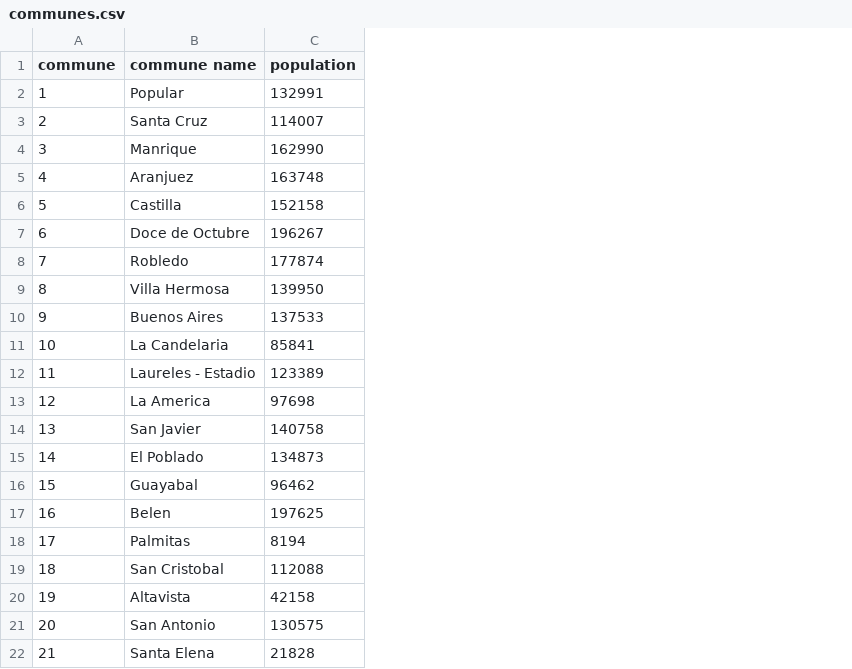
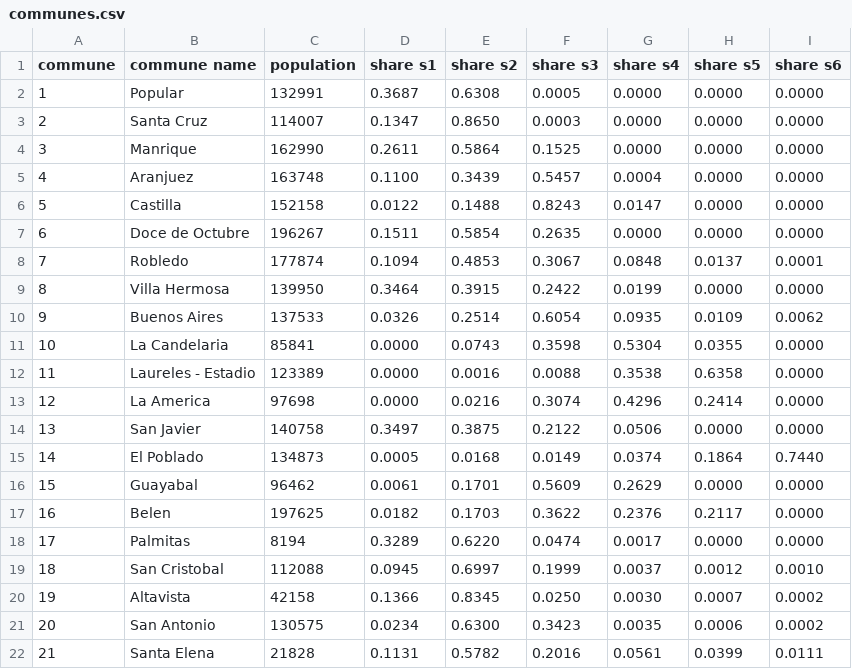
Before and after one commit to dromero1/GeoUrbanCOVID19, a CSV file: GeoUrbanCOVID19/data/databases/communes.csv, drawn as a sheet; the diff names each change by its address in the sheet, - before the commit and + after, or states it on an @@ line.

Commit message:
load stratum shares

```diff
--- a/GeoUrbanCOVID19/data/databases/communes.csv
+++ b/GeoUrbanCOVID19/data/databases/communes.csv
+column D (share s1), rows 2-22: 0.3687 | 0.1347 | 0.2611 | 0.1100 | 0.0122 | 0.1511 | 0.1094 | 0.3464 | 0.0326 | 0.0000 | 0.0000 | 0.0000 | 0.3497 | 0.0005 | 0.0061 | 0.0182 | 0.3289 | 0.0945 | 0.1366 | 0.0234 | 0.1131
+column E (share s2), rows 2-22: 0.6308 | 0.8650 | 0.5864 | 0.3439 | 0.1488 | 0.5854 | 0.4853 | 0.3915 | 0.2514 | 0.0743 | 0.0016 | 0.0216 | 0.3875 | 0.0168 | 0.1701 | 0.1703 | 0.6220 | 0.6997 | 0.8345 | 0.6300 | 0.5782
+column F (share s3), rows 2-22: 0.0005 | 0.0003 | 0.1525 | 0.5457 | 0.8243 | 0.2635 | 0.3067 | 0.2422 | 0.6054 | 0.3598 | 0.0088 | 0.3074 | 0.2122 | 0.0149 | 0.5609 | 0.3622 | 0.0474 | 0.1999 | 0.0250 | 0.3423 | 0.2016
+column G (share s4), rows 2-22: 0.0000 | 0.0000 | 0.0000 | 0.0004 | 0.0147 | 0.0000 | 0.0848 | 0.0199 | 0.0935 | 0.5304 | 0.3538 | 0.4296 | 0.0506 | 0.0374 | 0.2629 | 0.2376 | 0.0017 | 0.0037 | 0.0030 | 0.0035 | 0.0561
+column H (share s5), rows 2-22: 0.0000 | 0.0000 | 0.0000 | 0.0000 | 0.0000 | 0.0000 | 0.0137 | 0.0000 | 0.0109 | 0.0355 | 0.6358 | 0.2414 | 0.0000 | 0.1864 | 0.0000 | 0.2117 | 0.0000 | 0.0012 | 0.0007 | 0.0006 | 0.0399
+column I (share s6), rows 2-22: 0.0000 | 0.0000 | 0.0000 | 0.0000 | 0.0000 | 0.0000 | 0.0001 | 0.0000 | 0.0062 | 0.0000 | 0.0000 | 0.0000 | 0.0000 | 0.7440 | 0.0000 | 0.0000 | 0.0000 | 0.0010 | 0.0002 | 0.0002 | 0.0111
```
Also changed, not shown: 12 other files.
